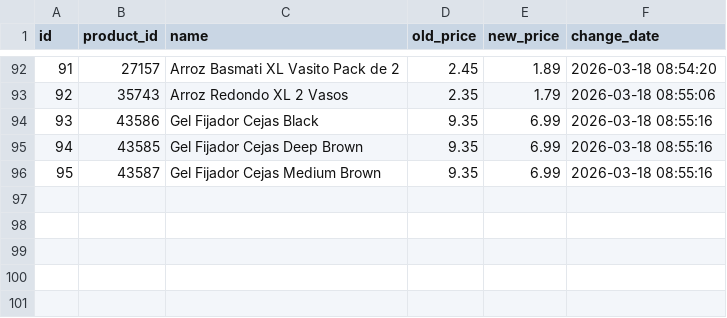
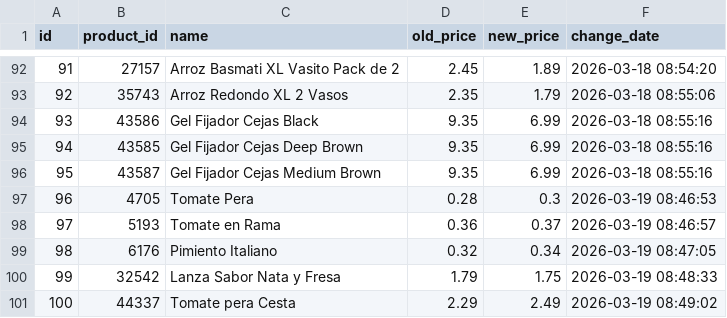
Before and after one commit to SergiSalas/consum-price-tracker, a CSV file: data_public/price_history.csv, drawn as a sheet; only a part is shown, gaps mark what is left out; the diff names each change by its address in the sheet, - before the commit and + after, or states it on an @@ line.

```diff
--- a/data_public/price_history.csv
+++ b/data_public/price_history.csv
+row 97: 96 | 4705 | Tomate Pera | 0.28 | 0.3 | 2026-03-19 08:46:53
+row 98: 97 | 5193 | Tomate en Rama | 0.36 | 0.37 | 2026-03-19 08:46:57
+row 99: 98 | 6176 | Pimiento Italiano | 0.32 | 0.34 | 2026-03-19 08:47:05
+row 100: 99 | 32542 | Lanza Sabor Nata y Fresa | 1.79 | 1.75 | 2026-03-19 08:48:33
+row 101: 100 | 44337 | Tomate pera Cesta | 2.29 | 2.49 | 2026-03-19 08:49:02
```
Also changed, not shown: 2 other files.
